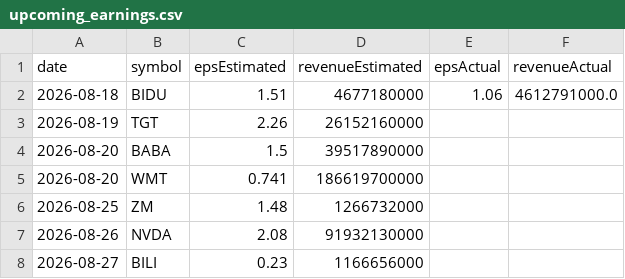
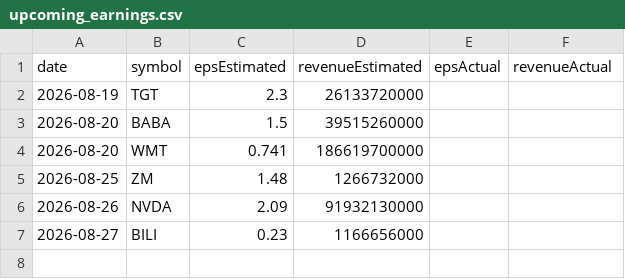
Before and after one commit to fishinmn/stock_screener, a CSV file: data/upcoming_earnings.csv, drawn as a sheet.

```diff
--- a/data/upcoming_earnings.csv
+++ b/data/upcoming_earnings.csv
@@ -1,8 +1,7 @@
 date,symbol,epsEstimated,revenueEstimated,epsActual,revenueActual
-2026-08-18,BIDU,1.51,4677180000,1.06,4612791000.0
-2026-08-19,TGT,2.26,26152160000,,
-2026-08-20,BABA,1.5,39517890000,,
+2026-08-19,TGT,2.3,26133720000,,
+2026-08-20,BABA,1.5,39515260000,,
 2026-08-20,WMT,0.741,186619700000,,
 2026-08-25,ZM,1.48,1266732000,,
-2026-08-26,NVDA,2.08,91932130000,,
+2026-08-26,NVDA,2.09,91932130000,,
 2026-08-27,BILI,0.23,1166656000,,
```
Also changed, not shown: data/fundamentals_screener_recent_earnings.csv, data/recent_earnings.csv, 9 other files.
